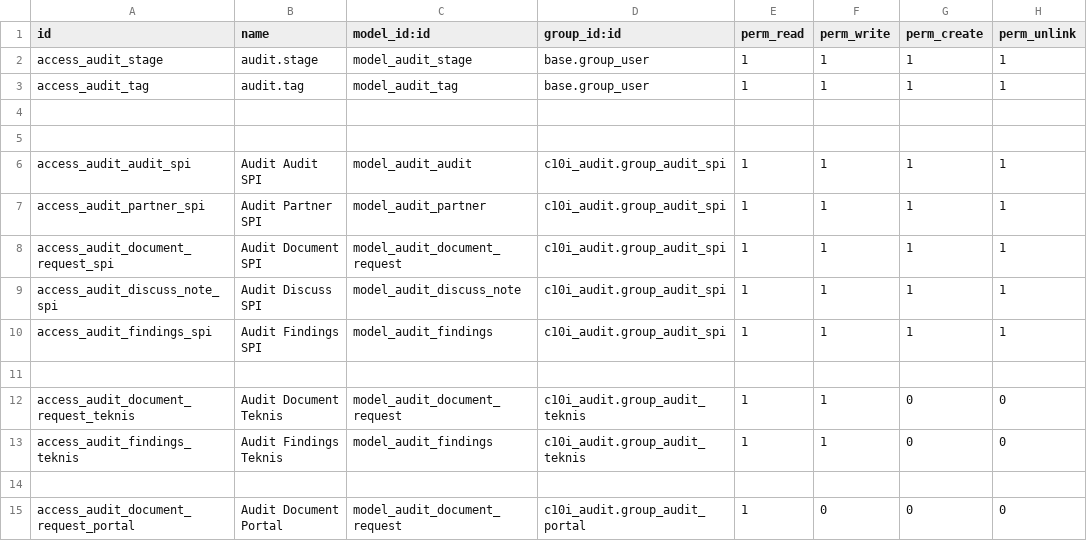
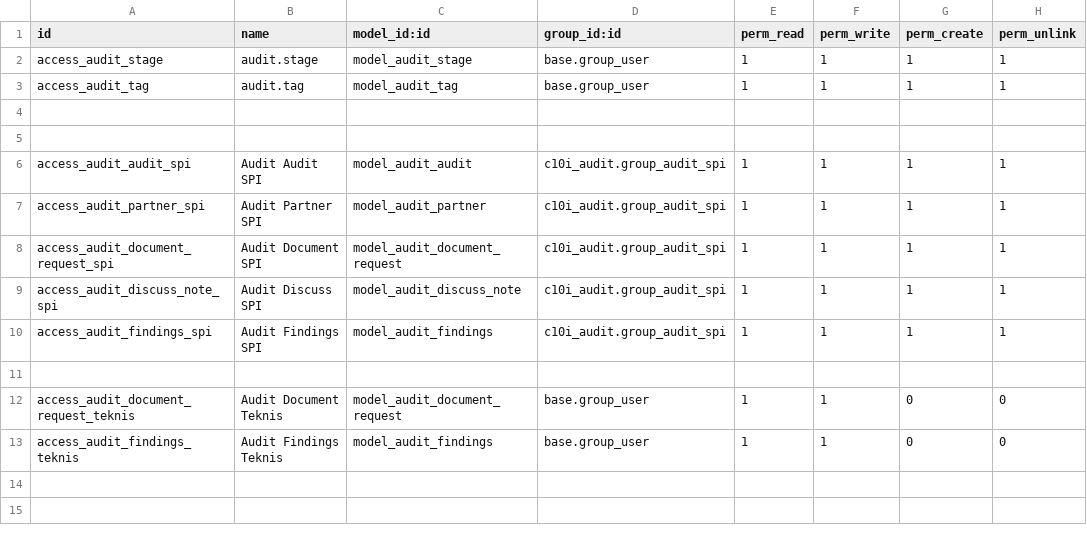
Before and after one commit to hendrasaputra0501/bpdpks-part3, a CSV file: c10i_audit/security/ir.model.access.csv, drawn as a sheet.

Commit message:
Update : User role untuk teknis ditiadakan

```diff
--- a/c10i_audit/security/ir.model.access.csv
+++ b/c10i_audit/security/ir.model.access.csv
@@ -11,5 +11,3 @@ access_audit_findings_spi,Audit Findings SPI,model_audit_findings,c10i_audit.gro
 
-access_audit_document_request_teknis,Audit Document Teknis,model_audit_document_request,c10i_audit.group_audit_teknis,1,1,0,0
-access_audit_findings_teknis,Audit Findings Teknis,model_audit_findings,c10i_audit.group_audit_teknis,1,1,0,0
-
-access_audit_document_request_portal,Audit Document Portal,model_audit_document_request,c10i_audit.group_audit_portal,1,0,0,0
+access_audit_document_request_teknis,Audit Document Teknis,model_audit_document_request,base.group_user,1,1,0,0
+access_audit_findings_teknis,Audit Findings Teknis,model_audit_findings,base.group_user,1,1,0,0
```
Also changed, not shown: 7 other files.
